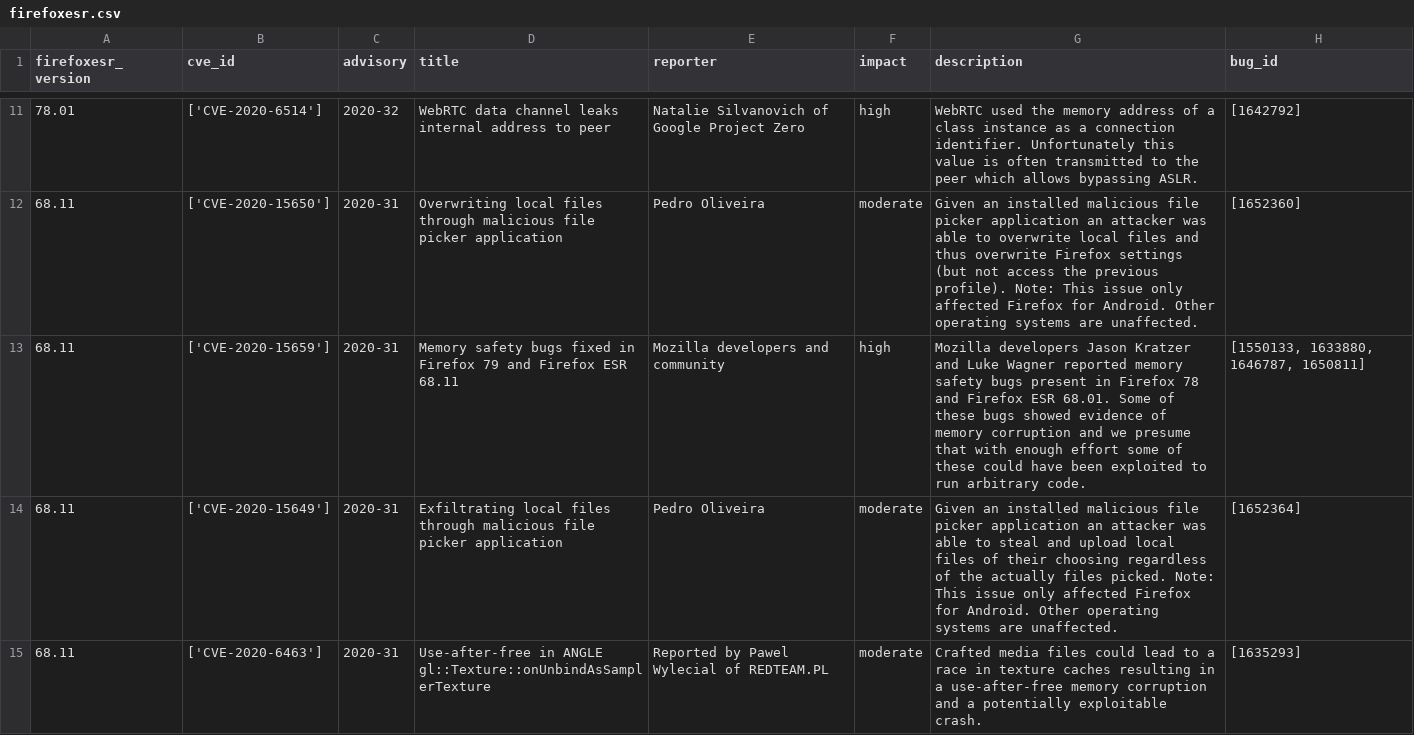
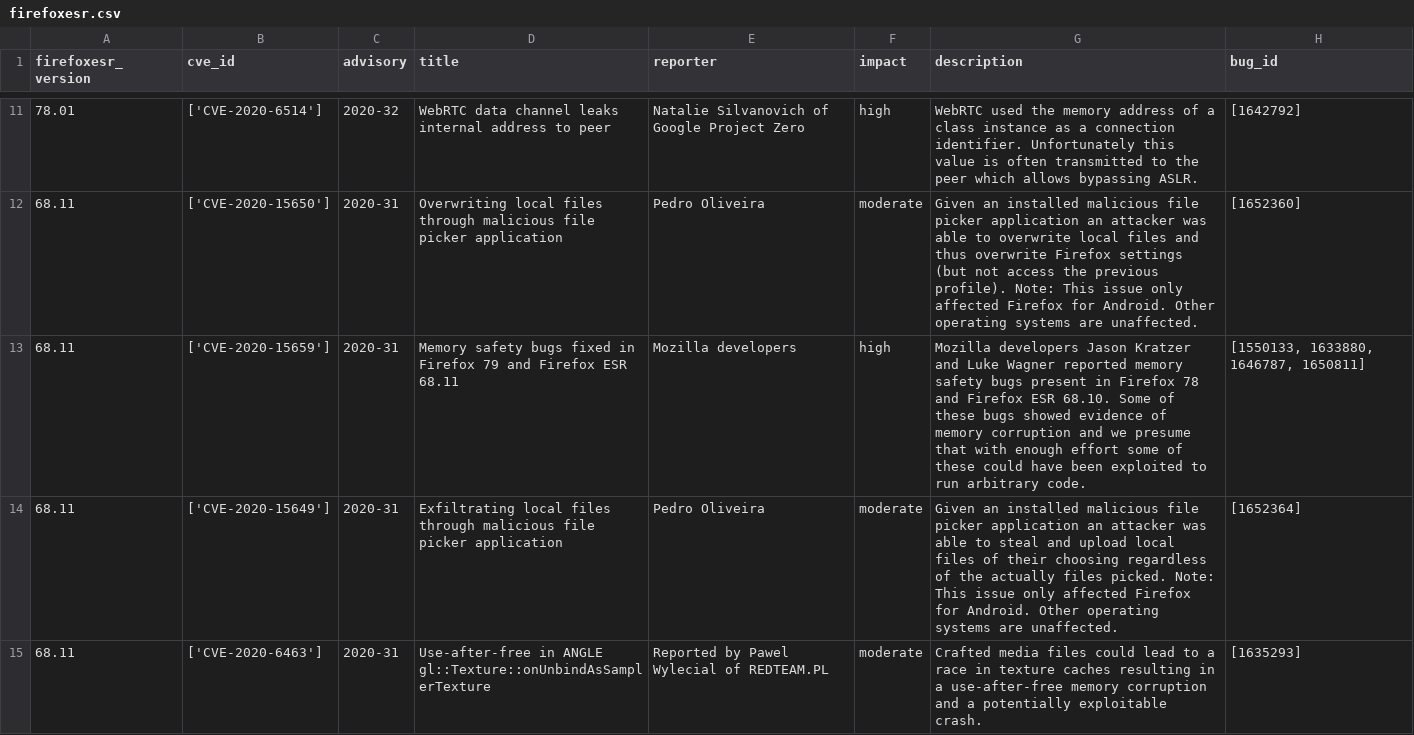
Before and after one commit to krn65/mpvd, a CSV file: product_data/firefoxesr.csv, drawn as a sheet; only a part is shown, gaps mark what is left out.

```diff
--- a/product_data/firefoxesr.csv
+++ b/product_data/firefoxesr.csv
@@ -12,3 +12,3 @@ firefoxesr_version,cve_id,advisory,title,reporter,impact,description,bug_id
 68.11,['CVE-2020-15650'],2020-31,Overwriting local files through malicious file picker application,Pedro Oliveira,moderate,Given an installed malicious file picker application an attacker was able to overwrite local files and thus overwrite Firefox settings (but not access the previous profile). Note: This issue only affected Firefox for Android. Other operating systems are unaffected.,[1652360]
-68.11,['CVE-2020-15659'],2020-31,Memory safety bugs fixed in Firefox 79 and Firefox ESR 68.11,Mozilla developers and community,high,Mozilla developers Jason Kratzer and Luke Wagner reported memory safety bugs present in Firefox 78 and Firefox ESR 68.01. Some of these bugs showed evidence of memory corruption and we presume that with enough effort some of these could have been exploited to run arbitrary code.,"[1550133, 1633880, 1646787, 1650811]"
+68.11,['CVE-2020-15659'],2020-31,Memory safety bugs fixed in Firefox 79 and Firefox ESR 68.11,Mozilla developers,high,Mozilla developers Jason Kratzer and Luke Wagner reported memory safety bugs present in Firefox 78 and Firefox ESR 68.10. Some of these bugs showed evidence of memory corruption and we presume that with enough effort some of these could have been exploited to run arbitrary code.,"[1550133, 1633880, 1646787, 1650811]"
 68.11,['CVE-2020-15649'],2020-31,Exfiltrating local files through malicious file picker application,Pedro Oliveira,moderate,Given an installed malicious file picker application an attacker was able to steal and upload local files of their choosing regardless of the actually files picked. Note: This issue only affected Firefox for Android. Other operating systems are unaffected.,[1652364]
```
Also changed, not shown: product_data/thunderbird.csv, 1 other file.
